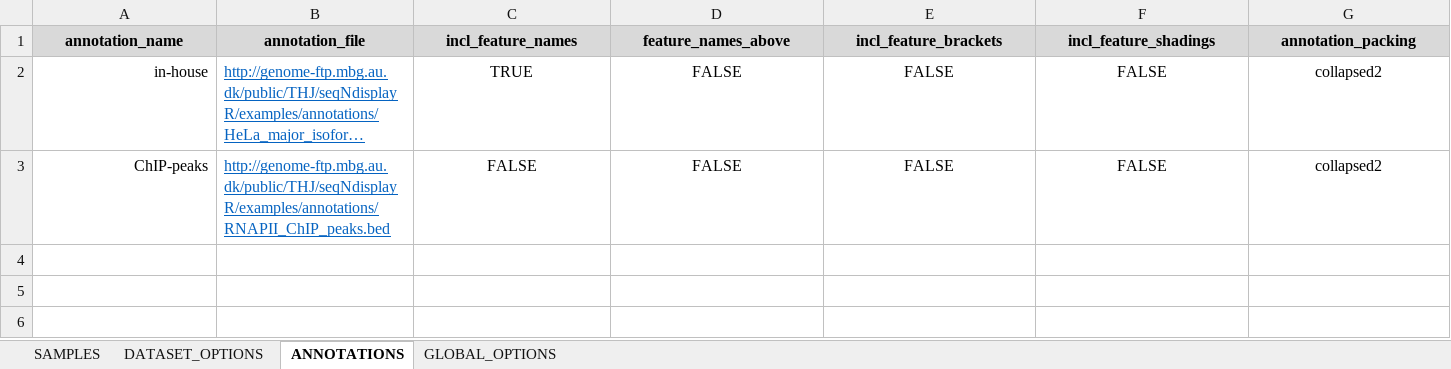
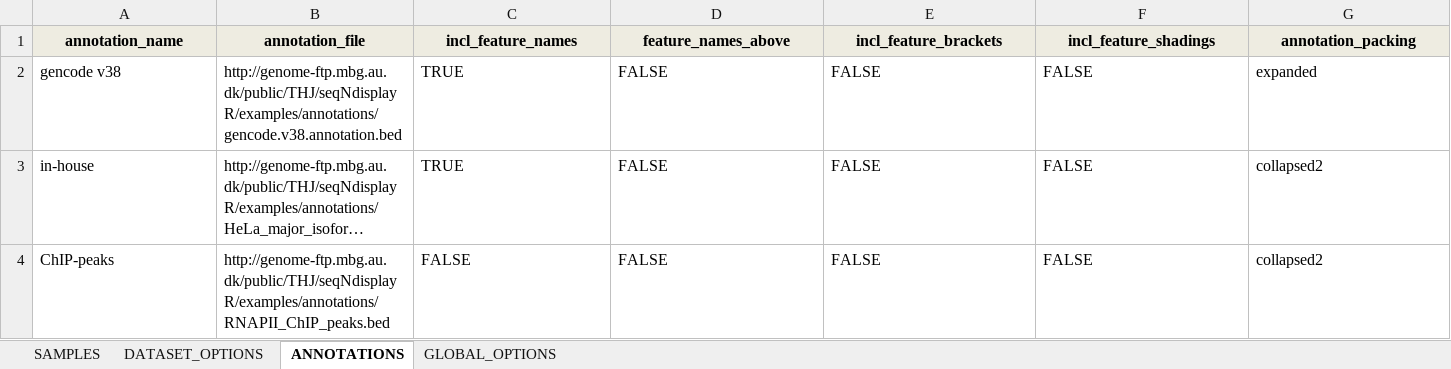
Before and after one commit to THJlab/seqNdisplayR, an Excel workbook: inst/extdata/seqNdisplayR_sample_sheet_simple.xlsx, sheet ANNOTATIONS, drawn as a sheet; only a part is shown; long unchanged cells end in …; values as stored, in another font and other column widths than the file's, no borders; addresses are those after the commit; rows hold the shown columns only; the diff covers the shown part only; the diff names each change by its address in the sheet, - before the commit and + after, or states it on an @@ line.

```diff
--- a/inst/extdata/seqNdisplayR_sample_sheet_simple.xlsx (sheet ANNOTATIONS)
+++ b/inst/extdata/seqNdisplayR_sample_sheet_simple.xlsx (sheet ANNOTATIONS)
+row 2: gencode v38 | http://genome-ftp.mbg.au.dk/public/THJ/seqNdisplayR/examples/annotations/gencode.v38.annotation.bed | TRUE | FALSE | FALSE | FALSE | expanded
-A3:A4 alignment: right
+A3:A4 alignment: left
@@ B3:B4 underline: on → off, text colour: #0563C1 → black @@
-C3:G4 alignment: center
+C3:G4 alignment: left
```
Also changed, not shown: cell formats elsewhere in this sheet, sheet SAMPLES, sheet DATASET_OPTIONS, sheet GLOBAL_OPTIONS, inst/extdata/minimal_example_excel_template.xlsx, inst/extdata/seqNdisplayR_sample_sheet_elaborate.xlsx, 36 other files.
